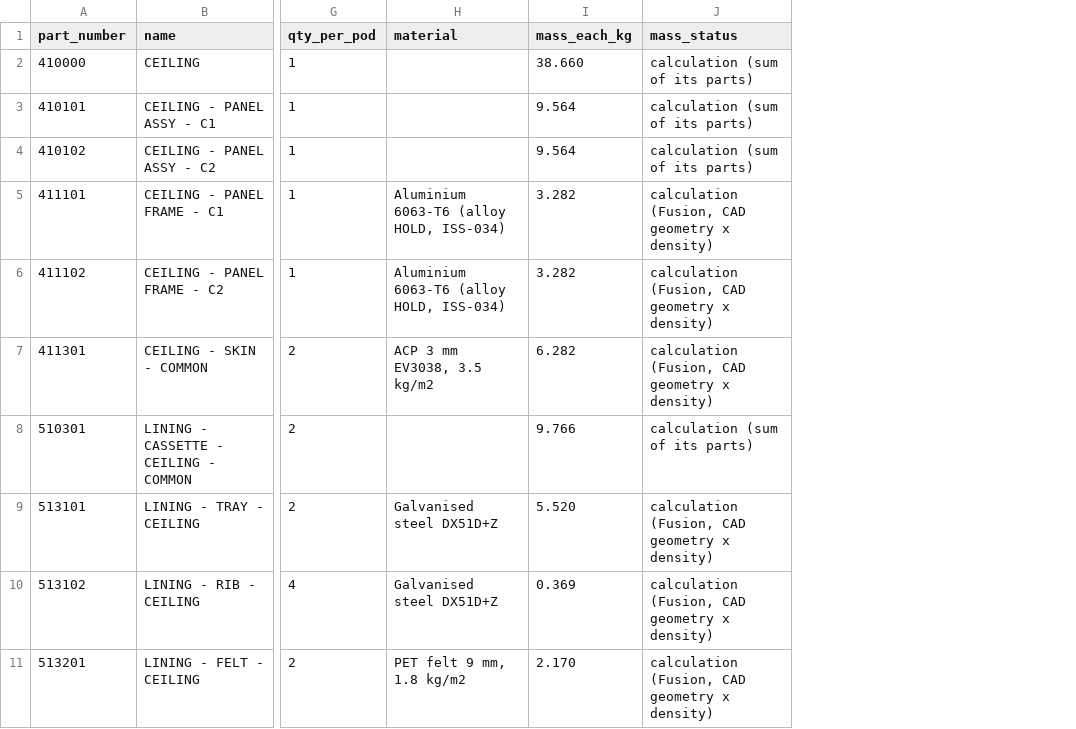
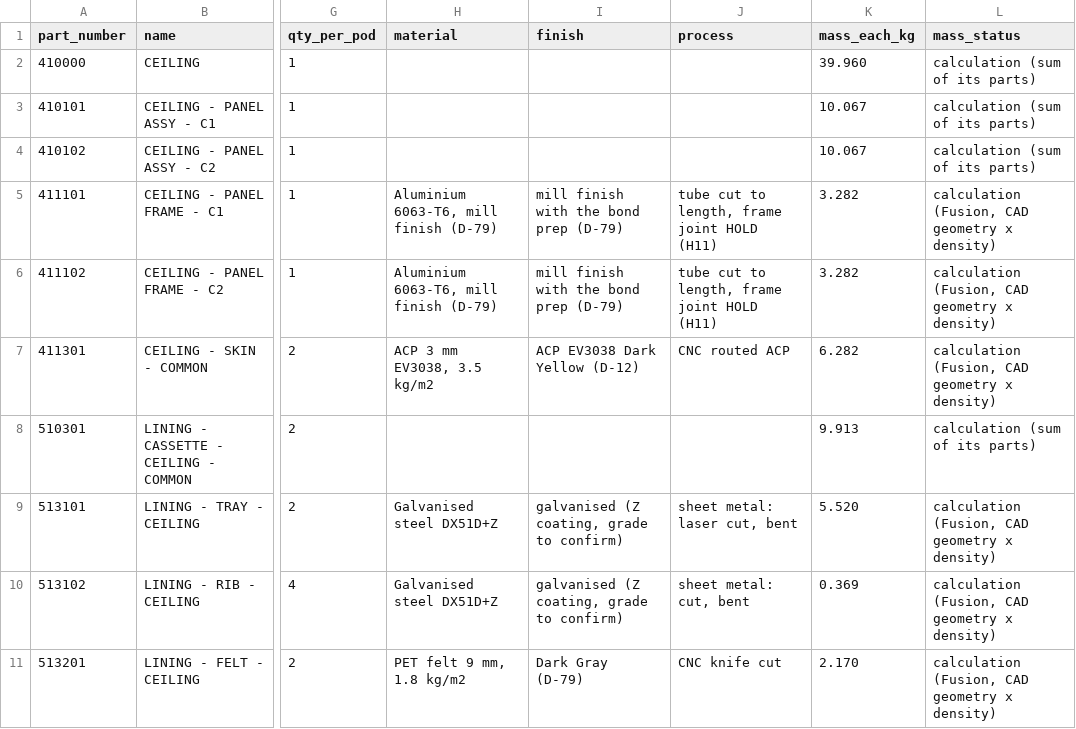
Before and after one commit to autonomous-ai/spaceship, a CSV file: v2/03-Manufacturing/ceiling/410000_P01_CEILING-PARTS-LIST_BOM.csv, drawn as a sheet; only a part is shown, gaps mark what is left out; addresses are those after the commit; the diff covers the shown part only; the diff names each change by its address in the sheet, - before the commit and + after, or states it on an @@ line.

```diff
--- a/v2/03-Manufacturing/ceiling/410000_P01_CEILING-PARTS-LIST_BOM.csv
+++ b/v2/03-Manufacturing/ceiling/410000_P01_CEILING-PARTS-LIST_BOM.csv
+column I (finish), rows 5-11: mill finish with the bond prep (D-79) | mill finish with the bond prep (D-79) | ACP EV3038 Dark Yellow (D-12) |  | galvanised (Z coating, grade to confirm) | galvanised (Z coating, grade to confirm) | Dark Gray (D-79)
+column J (process), rows 5-11: tube cut to length, frame joint HOLD (H11) | tube cut to length, frame joint HOLD (H11) | CNC routed ACP |  | sheet metal: laser cut, bent | sheet metal: cut, bent | CNC knife cut
-K2 (mass_each_kg): 38.660
+K2 (mass_each_kg): 39.960
-K3:K4 (mass_each_kg): 9.564
+K3:K4 (mass_each_kg): 10.067
-H5:H6 (material): Aluminium 6063-T6 (alloy HOLD, ISS-034)
+H5:H6 (material): Aluminium 6063-T6, mill finish (D-79)
-K8 (mass_each_kg): 9.766
+K8 (mass_each_kg): 9.913
```
Also changed, not shown: 1 added row and 16 edited cells elsewhere in this file, 9 other files.
